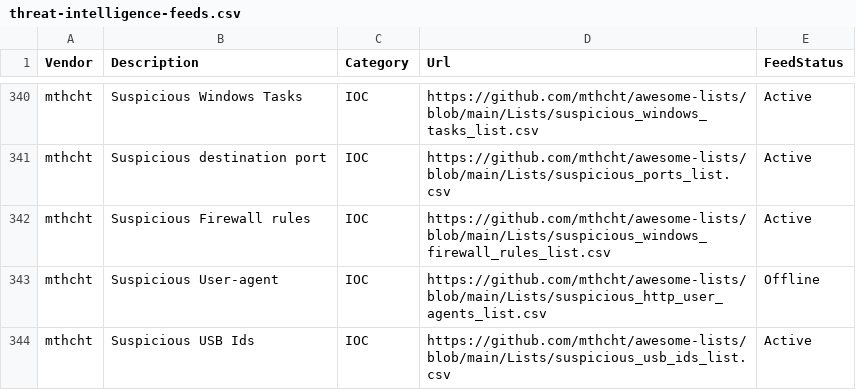
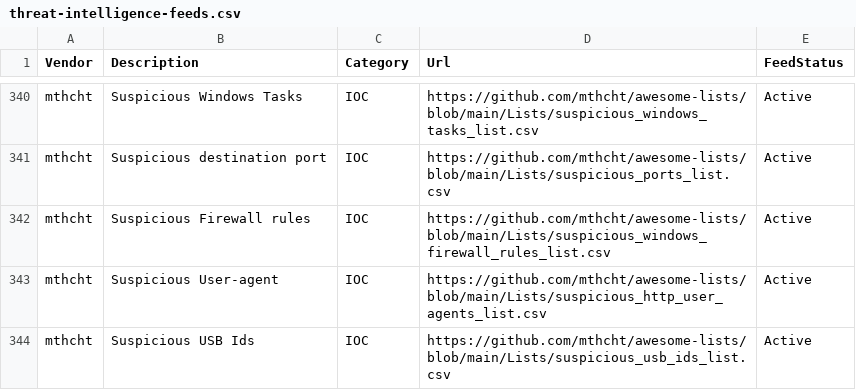
Before and after one commit to kraloveckey/threat-intelligence-feeds, a CSV file: threat-intelligence-feeds.csv, drawn as a sheet; only a part is shown, gaps mark what is left out; the diff covers the shown part only.

```diff
--- a/threat-intelligence-feeds.csv
+++ b/threat-intelligence-feeds.csv
@@ -342,3 +342,3 @@ mthcht;Suspicious destination port;IOC;https://github.com/mthcht/awesome-lists/b
 mthcht;Suspicious Firewall rules;IOC;https://github.com/mthcht/awesome-lists/blob/main/Lists/suspicious_windows_firewall_rules_list.csv;Active
-mthcht;Suspicious User-agent;IOC;https://github.com/mthcht/awesome-lists/blob/main/Lists/suspicious_http_user_agents_list.csv;Offline
+mthcht;Suspicious User-agent;IOC;https://github.com/mthcht/awesome-lists/blob/main/Lists/suspicious_http_user_agents_list.csv;Active
 mthcht;Suspicious USB Ids;IOC;https://github.com/mthcht/awesome-lists/blob/main/Lists/suspicious_usb_ids_list.csv;Active
```
Also changed, not shown: 5 edited cells elsewhere in this file, 1 other file.
